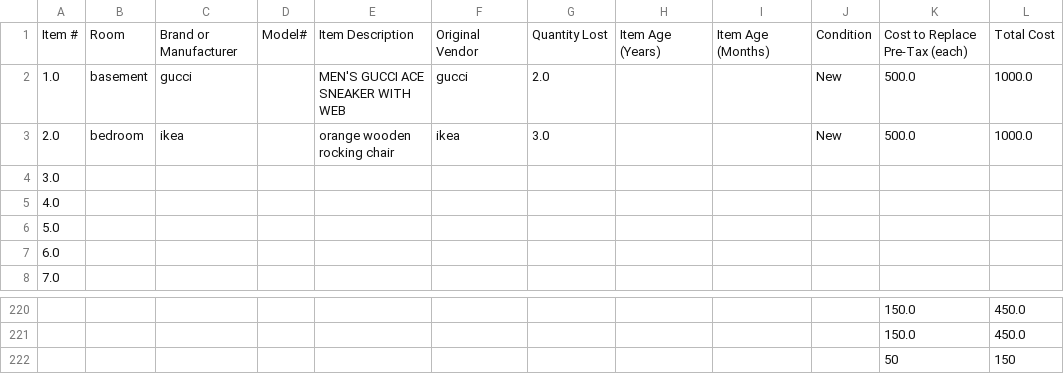
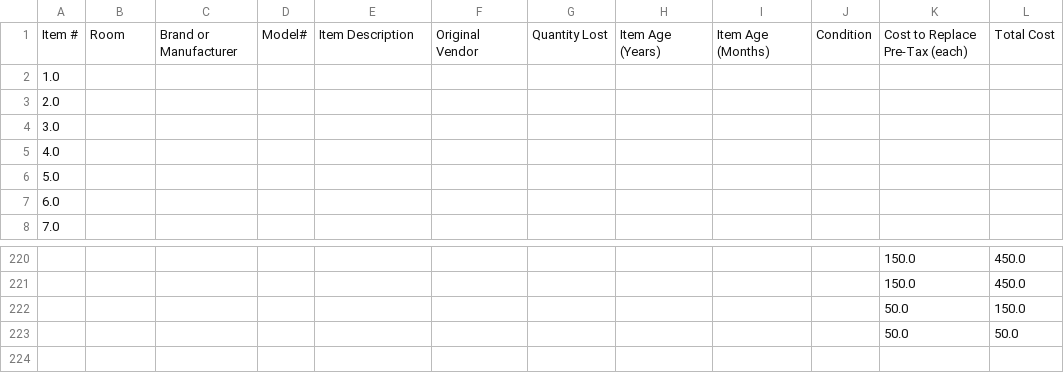
Before and after one commit to itwela/DevProject, a CSV file: smplclaim/baba-test.csv, drawn as a sheet; only a part is shown, gaps mark what is left out.

```diff
--- a/smplclaim/baba-test.csv
+++ b/smplclaim/baba-test.csv
@@ -1,4 +1,4 @@
 Item #,Room,Brand or Manufacturer,Model#,Item Description,Original Vendor,Quantity Lost,Item Age (Years),Item Age (Months),Condition,Cost to Replace Pre-Tax (each),Total Cost
-1.0,basement,gucci,,MEN'S GUCCI ACE SNEAKER WITH WEB,gucci,2.0,,,New,500.0,1000.0
-2.0,bedroom,ikea,,orange wooden rocking chair,ikea,3.0,,,New,500.0,1000.0
+1.0,,,,,,,,,,,
+2.0,,,,,,,,,,,
 3.0,,,,,,,,,,,
@@ -221,2 +221,3 @@ Item #,Room,Brand or Manufacturer,Model#,Item Description,Original Vendor,Quanti
 ,,,,,,,,,,150.0,450.0
-,,,,,,,,,,50,150
+,,,,,,,,,,50.0,150.0
+,,,,,,,,,,50.0,50.0
```
Also changed, not shown: 11 other files.
